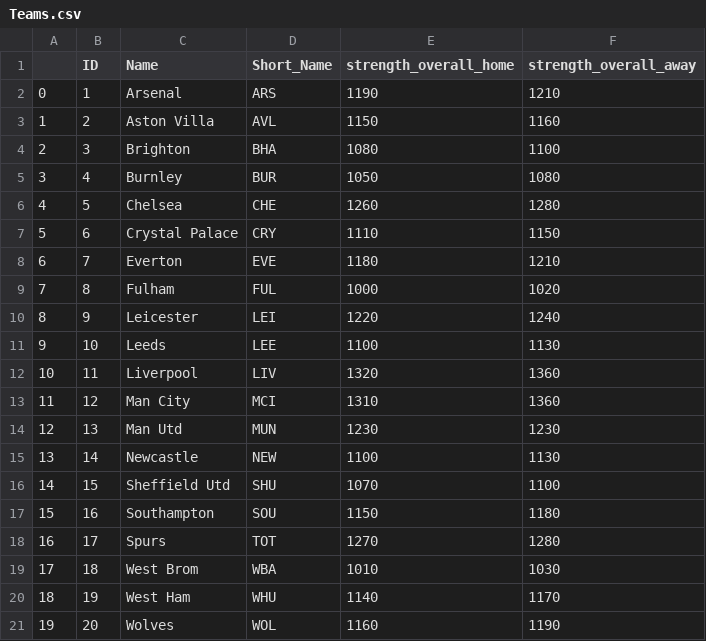
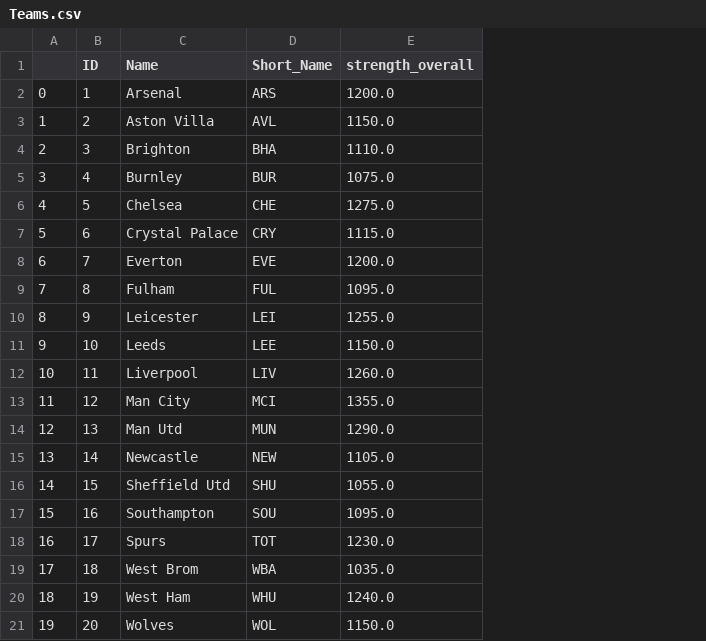
Before and after one commit to AaronTalbot/FYP_implementation, a CSV file: Player_Data/Teams.csv, drawn as a sheet; removed rows and columns are numbered as before the commit, all else as after; the diff names each change by its address in the sheet, - before the commit and + after, or states it on an @@ line.

```diff
--- a/Player_Data/Teams.csv
+++ b/Player_Data/Teams.csv
-column E (strength_overall_home), rows 2-21: 1190 | 1150 | 1080 | 1050 | 1260 | 1110 | 1180 | 1000 | 1220 | 1100 | 1320 | 1310 | 1230 | 1100 | 1070 | 1150 | 1270 | 1010 | 1140 | 1160
-column F (strength_overall_away), rows 2-21: 1210 | 1160 | 1100 | 1080 | 1280 | 1150 | 1210 | 1020 | 1240 | 1130 | 1360 | 1360 | 1230 | 1130 | 1100 | 1180 | 1280 | 1030 | 1170 | 1190
+column E (strength_overall), rows 2-21: 1200.0 | 1150.0 | 1110.0 | 1075.0 | 1275.0 | 1115.0 | 1200.0 | 1095.0 | 1255.0 | 1150.0 | 1260.0 | 1355.0 | 1290.0 | 1105.0 | 1055.0 | 1095.0 | 1230.0 | 1035.0 | 1240.0 | 1150.0
```
Also changed, not shown: Player_Data/Fixtures.csv, Player_Data/Results.csv, 9 other files.
